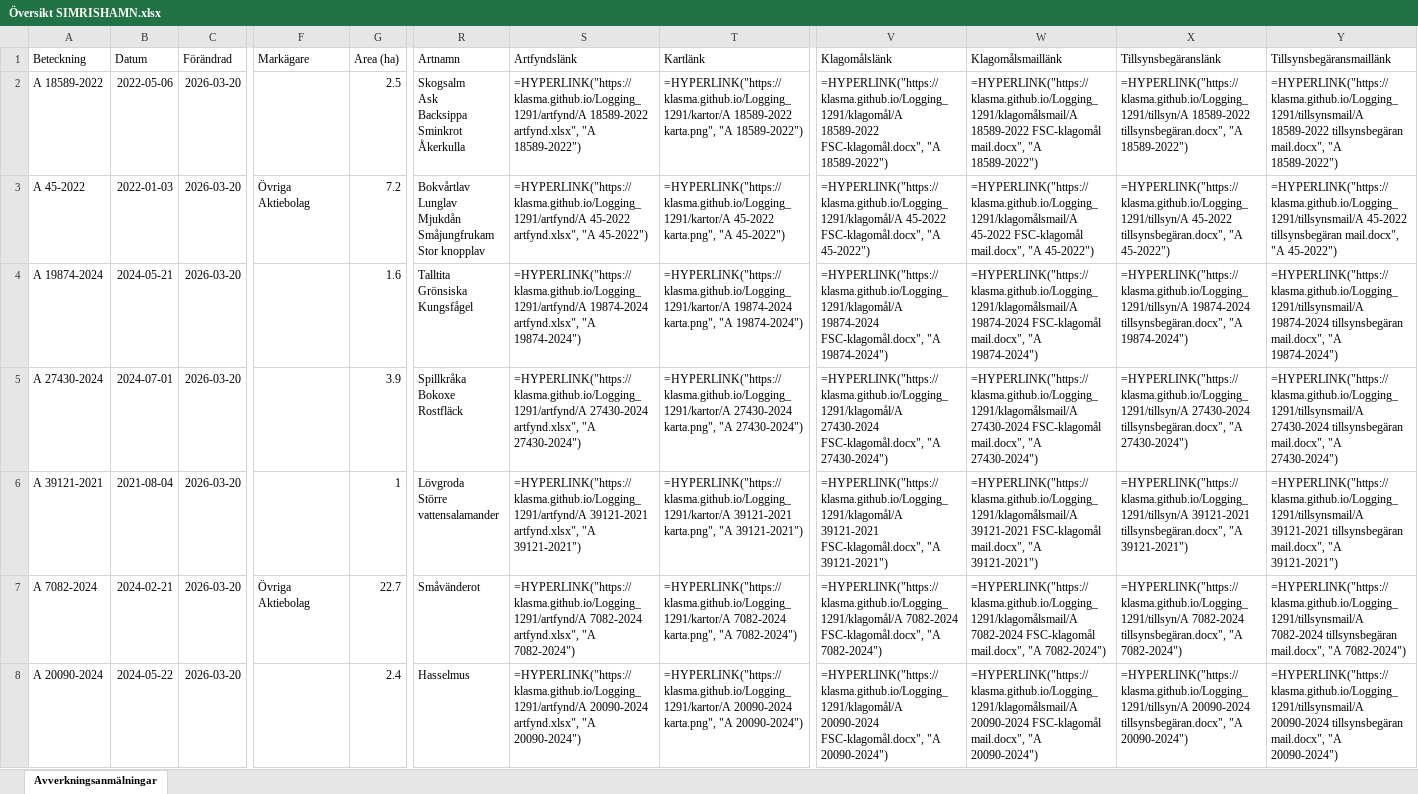
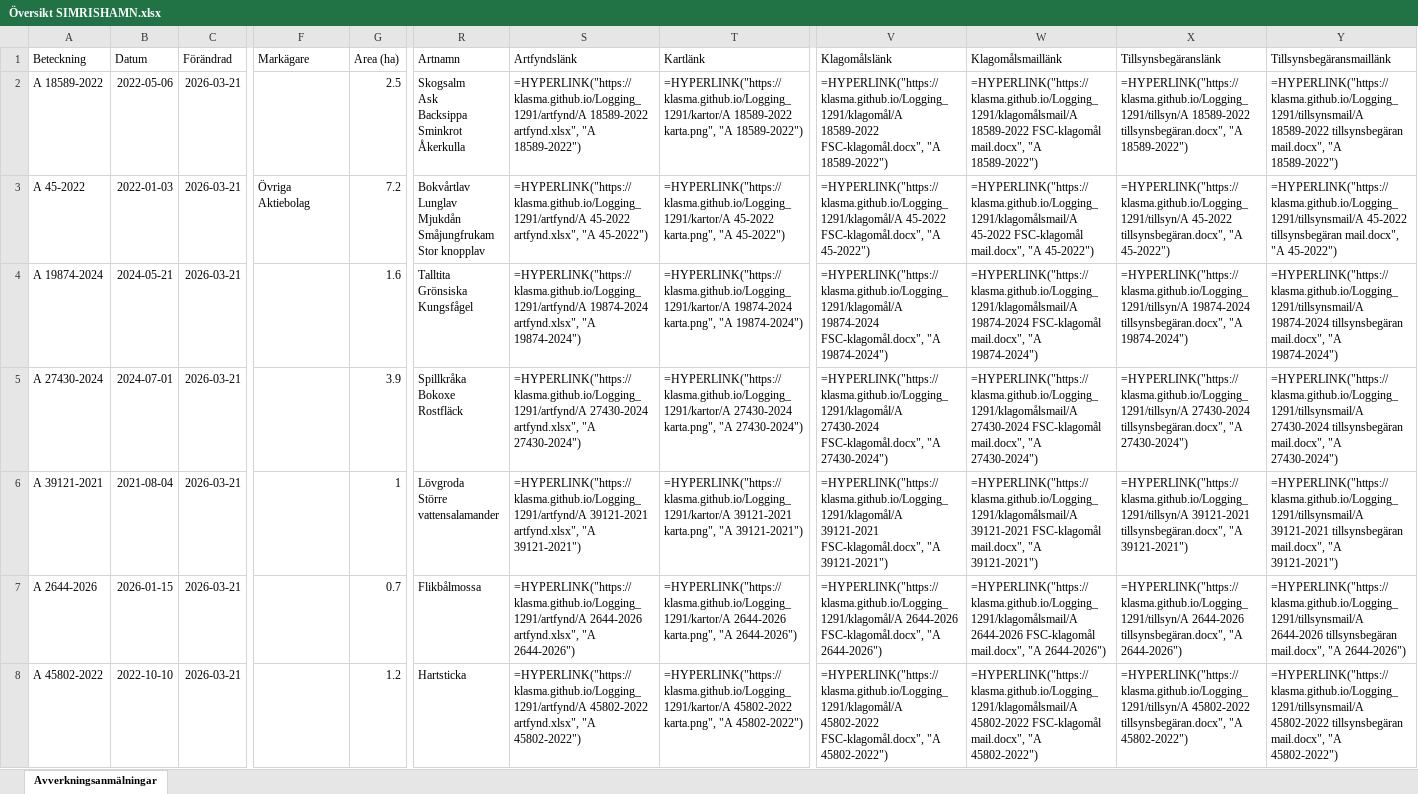
Before and after one commit to klasma/Logging_1291, an Excel workbook: Översikt SIMRISHAMN.xlsx, sheet Avverkningsanmälningar, drawn as a sheet; only a part is shown, gaps mark what is left out; values as stored, in another font and other column widths than the file's, no borders; formulas without a stored value are shown as written; the diff covers the shown part only; the diff names each change by its address in the sheet, - before the commit and + after, or states it on an @@ line.

```diff
--- a/Översikt SIMRISHAMN.xlsx (sheet Avverkningsanmälningar)
+++ b/Översikt SIMRISHAMN.xlsx (sheet Avverkningsanmälningar)
-C2:C8 (Förändrad): 2026-03-20
+C2:C8 (Förändrad): 2026-03-21
-A7 (Beteckning): A 7082-2024
+A7 (Beteckning): A 2644-2026
-B7 (Datum): 2024-02-21
+B7 (Datum): 2026-01-15
-F7 (Markägare): Övriga Aktiebolag
+F7 (Markägare): (empty)
-G7 (Area (ha)): 22.7
+G7 (Area (ha)): 0.7
-R7 (Artnamn): Småvänderot
+R7 (Artnamn): Flikbålmossa
-S7 (Artfyndslänk): =HYPERLINK("https://klasma.github.io/Logging_1291/artfynd/A 7082-2024 artfynd.xlsx", "A 7082-2024")
+S7 (Artfyndslänk): =HYPERLINK("https://klasma.github.io/Logging_1291/artfynd/A 2644-2026 artfynd.xlsx", "A 2644-2026")
-T7 (Kartlänk): =HYPERLINK("https://klasma.github.io/Logging_1291/kartor/A 7082-2024 karta.png", "A 7082-2024")
+T7 (Kartlänk): =HYPERLINK("https://klasma.github.io/Logging_1291/kartor/A 2644-2026 karta.png", "A 2644-2026")
-V7 (Klagomålslänk): =HYPERLINK("https://klasma.github.io/Logging_1291/klagomål/A 7082-2024 FSC-klagomål.docx", "A 7082-2024")
+V7 (Klagomålslänk): =HYPERLINK("https://klasma.github.io/Logging_1291/klagomål/A 2644-2026 FSC-klagomål.docx", "A 2644-2026")
-W7 (Klagomålsmaillänk): =HYPERLINK("https://klasma.github.io/Logging_1291/klagomålsmail/A 7082-2024 FSC-klagomål mail.docx", "A 7082-2024")
+W7 (Klagomålsmaillänk): =HYPERLINK("https://klasma.github.io/Logging_1291/klagomålsmail/A 2644-2026 FSC-klagomål mail.docx", "A 2644-2026")
-X7 (Tillsynsbegäranslänk): =HYPERLINK("https://klasma.github.io/Logging_1291/tillsyn/A 7082-2024 tillsynsbegäran.docx", "A 7082-2024")
+X7 (Tillsynsbegäranslänk): =HYPERLINK("https://klasma.github.io/Logging_1291/tillsyn/A 2644-2026 tillsynsbegäran.docx", "A 2644-2026")
-Y7 (Tillsynsbegäransmaillänk): =HYPERLINK("https://klasma.github.io/Logging_1291/tillsynsmail/A 7082-2024 tillsynsbegäran mail.docx", "A 7082-2024")
+Y7 (Tillsynsbegäransmaillänk): =HYPERLINK("https://klasma.github.io/Logging_1291/tillsynsmail/A 2644-2026 tillsynsbegäran mail.docx", "A 2644-2026")
-A8 (Beteckning): A 20090-2024
+A8 (Beteckning): A 45802-2022
-B8 (Datum): 2024-05-22
+B8 (Datum): 2022-10-10
-G8 (Area (ha)): 2.4
+G8 (Area (ha)): 1.2
-R8 (Artnamn): Hasselmus
+R8 (Artnamn): Hartsticka
-S8 (Artfyndslänk): =HYPERLINK("https://klasma.github.io/Logging_1291/artfynd/A 20090-2024 artfynd.xlsx", "A 20090-2024")
+S8 (Artfyndslänk): =HYPERLINK("https://klasma.github.io/Logging_1291/artfynd/A 45802-2022 artfynd.xlsx", "A 45802-2022")
-T8 (Kartlänk): =HYPERLINK("https://klasma.github.io/Logging_1291/kartor/A 20090-2024 karta.png", "A 20090-2024")
+T8 (Kartlänk): =HYPERLINK("https://klasma.github.io/Logging_1291/kartor/A 45802-2022 karta.png", "A 45802-2022")
-V8 (Klagomålslänk): =HYPERLINK("https://klasma.github.io/Logging_1291/klagomål/A 20090-2024 FSC-klagomål.docx", "A 20090-2024")
+V8 (Klagomålslänk): =HYPERLINK("https://klasma.github.io/Logging_1291/klagomål/A 45802-2022 FSC-klagomål.docx", "A 45802-2022")
-W8 (Klagomålsmaillänk): =HYPERLINK("https://klasma.github.io/Logging_1291/klagomålsmail/A 20090-2024 FSC-klagomål mail.docx", "A 20090-2024")
+W8 (Klagomålsmaillänk): =HYPERLINK("https://klasma.github.io/Logging_1291/klagomålsmail/A 45802-2022 FSC-klagomål mail.docx", "A 45802-2022")
-X8 (Tillsynsbegäranslänk): =HYPERLINK("https://klasma.github.io/Logging_1291/tillsyn/A 20090-2024 tillsynsbegäran.docx", "A 20090-2024")
+X8 (Tillsynsbegäranslänk): =HYPERLINK("https://klasma.github.io/Logging_1291/tillsyn/A 45802-2022 tillsynsbegäran.docx", "A 45802-2022")
-Y8 (Tillsynsbegäransmaillänk): =HYPERLINK("https://klasma.github.io/Logging_1291/tillsynsmail/A 20090-2024 tillsynsbegäran mail.docx", "A 20090-2024")
+Y8 (Tillsynsbegäransmaillänk): =HYPERLINK("https://klasma.github.io/Logging_1291/tillsynsmail/A 45802-2022 tillsynsbegäran mail.docx", "A 45802-2022")
```
Also changed, not shown: 431 edited cells elsewhere in this sheet, artfynd/A 18589-2022 artfynd.xlsx, artfynd/A 19874-2024 artfynd.xlsx, 56 other files.
